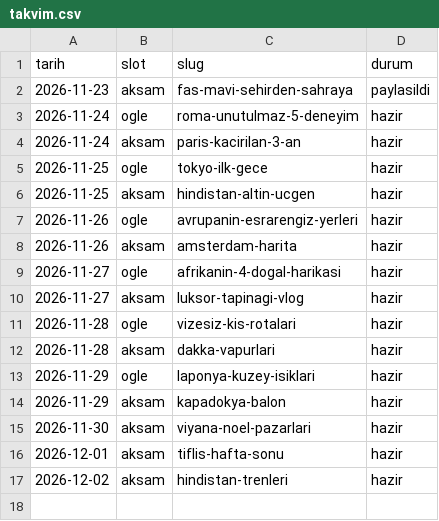
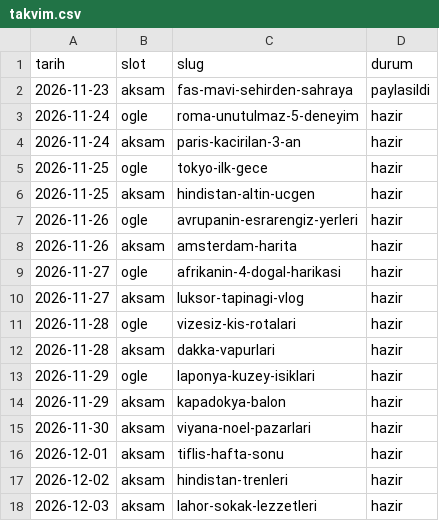
Before and after one commit to ugurkarakas/ugrkrakas-social, a CSV file: takvim.csv, drawn as a sheet; the diff names each change by its address in the sheet, - before the commit and + after, or states it on an @@ line.

```diff
--- a/takvim.csv
+++ b/takvim.csv
+row 18: 2026-12-03 | aksam | lahor-sokak-lezzetleri | hazir
```
Also changed, not shown: 6 other files.
